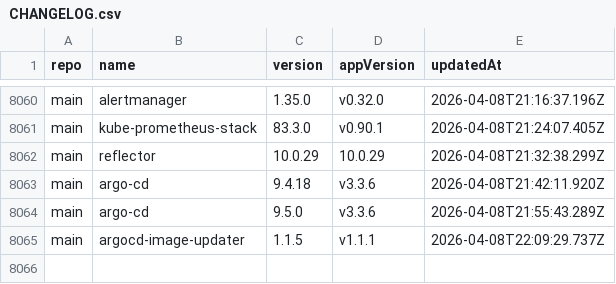
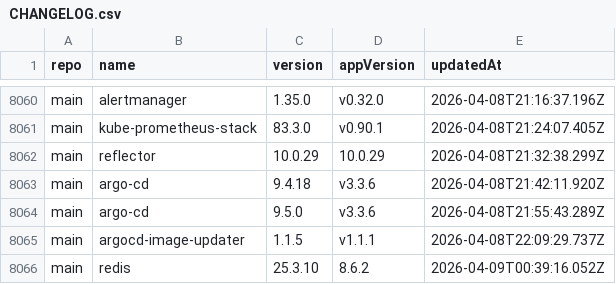
Before and after one commit to xfworld/charts, a CSV file: CHANGELOG.csv, drawn as a sheet; only a part is shown, gaps mark what is left out; the diff names each change by its address in the sheet, - before the commit and + after, or states it on an @@ line.

```diff
--- a/CHANGELOG.csv
+++ b/CHANGELOG.csv
+row 8066: main | redis | 25.3.10 | 8.6.2 | 2026-04-09T00:39:16.052Z
```
Also changed, not shown: 2 other files.
